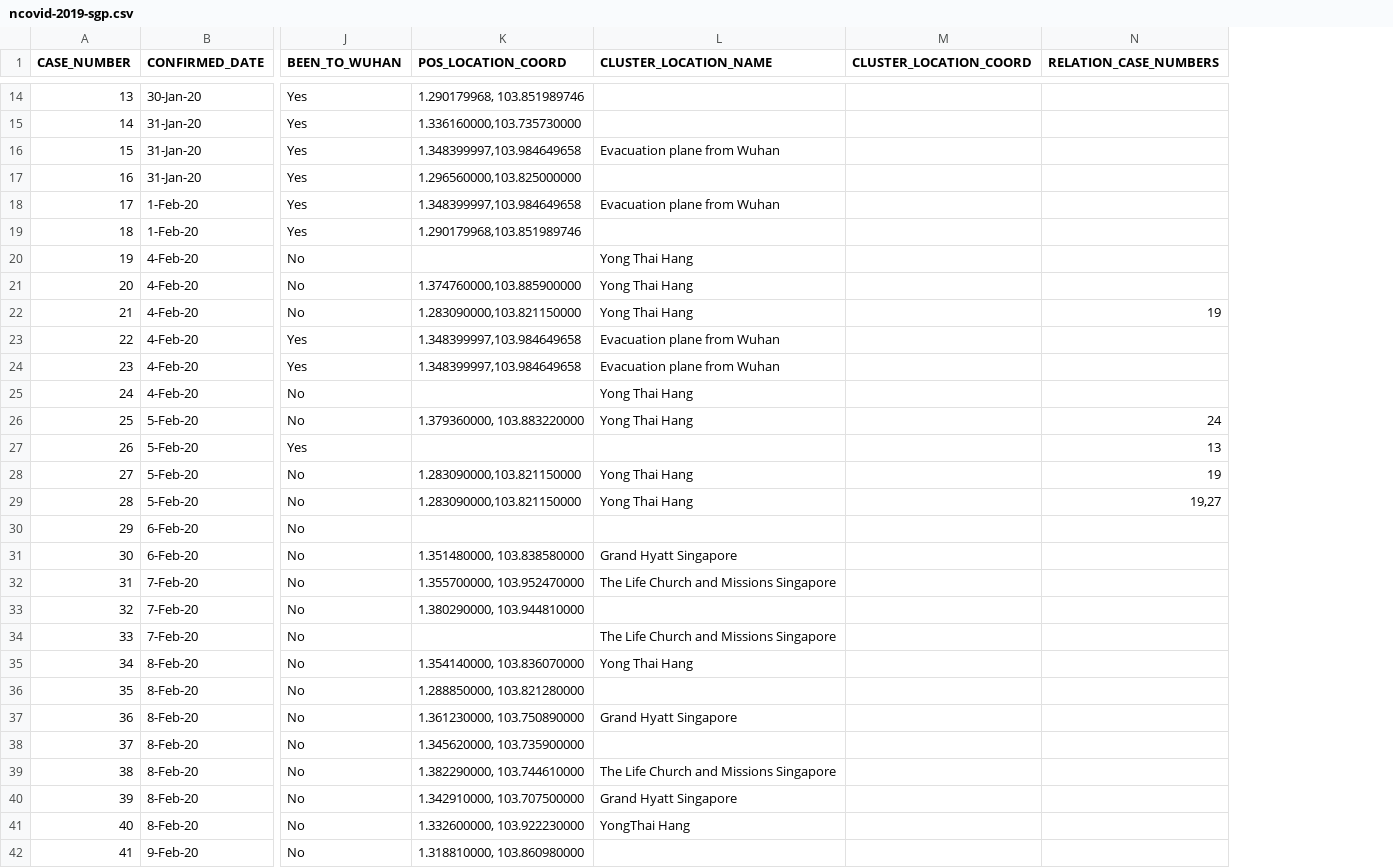
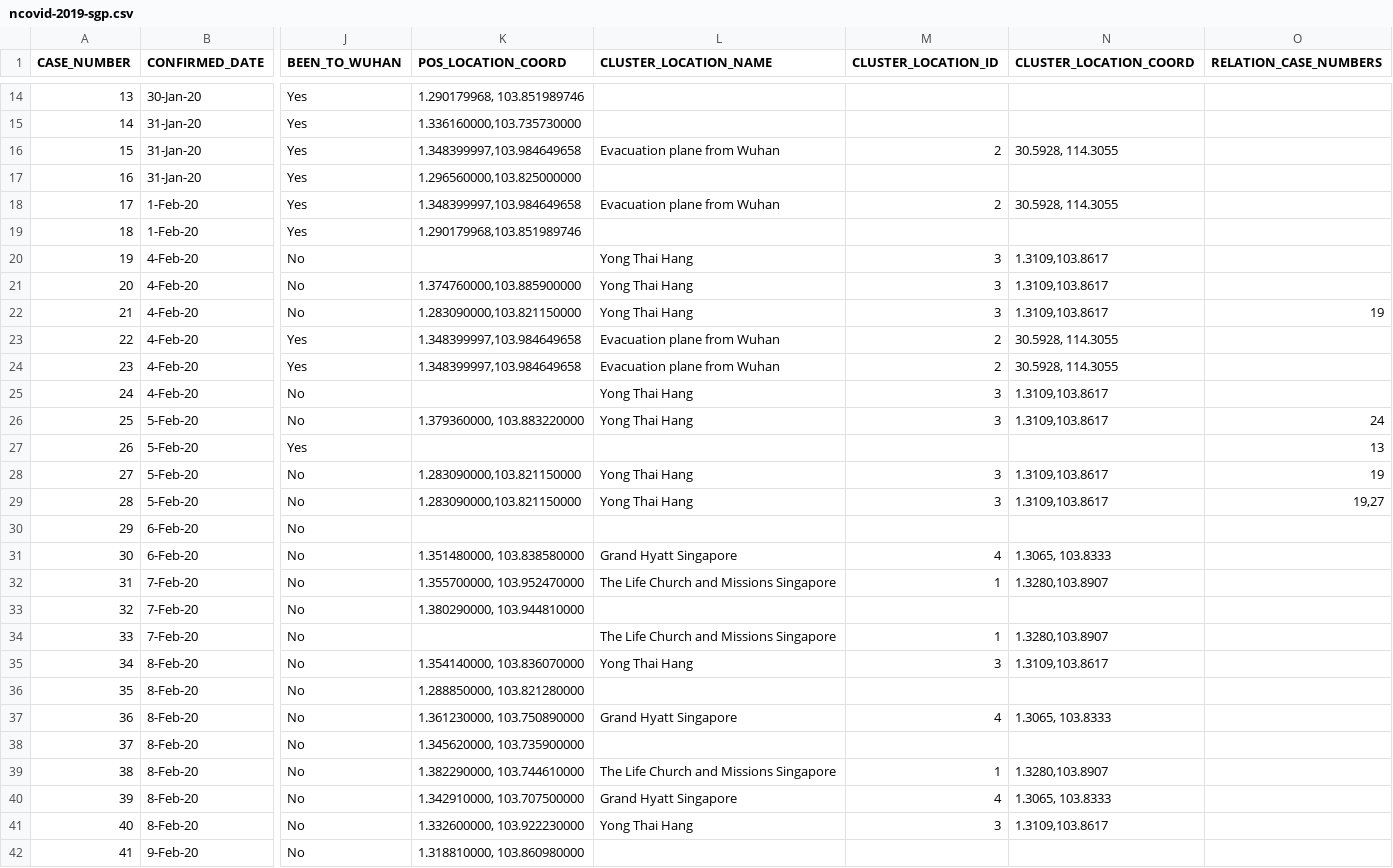
Before and after one commit to ysoh286/covid-2019-sgp-tracker, a CSV file: src/data/ncovid-2019-sgp.csv, drawn as a sheet; only a part is shown, gaps mark what is left out; addresses are those after the commit; the diff covers the shown part only; the diff names each change by its address in the sheet, - before the commit and + after, or states it on an @@ line.

Commit message:
update data with new cases, add cluster points, sliders, age barchart, lodash

```diff
--- a/src/data/ncovid-2019-sgp.csv
+++ b/src/data/ncovid-2019-sgp.csv
+column M (CLUSTER_LOCATION_ID), rows 16-41: 2 |  | 2 |  | 3 | 3 | 3 | 2 | 2 | 3 | 3 |  | 3 | 3 |  | 4 | 1 |  | 1 | 3 |  | 4 |  | 1 | 4 | 3
-N16 (CLUSTER_LOCATION_COORD): (empty)
+N16 (CLUSTER_LOCATION_COORD): 30.5928, 114.3055
-N18 (CLUSTER_LOCATION_COORD): (empty)
+N18 (CLUSTER_LOCATION_COORD): 30.5928, 114.3055
-N20:N22 (CLUSTER_LOCATION_COORD): (empty)
+N20:N22 (CLUSTER_LOCATION_COORD): 1.3109,103.8617
-N23:N24 (CLUSTER_LOCATION_COORD): (empty)
+N23:N24 (CLUSTER_LOCATION_COORD): 30.5928, 114.3055
-N25:N26 (CLUSTER_LOCATION_COORD): (empty)
+N25:N26 (CLUSTER_LOCATION_COORD): 1.3109,103.8617
-N28:N29 (CLUSTER_LOCATION_COORD): (empty)
+N28:N29 (CLUSTER_LOCATION_COORD): 1.3109,103.8617
-N31 (CLUSTER_LOCATION_COORD): (empty)
+N31 (CLUSTER_LOCATION_COORD): 1.3065, 103.8333
-N32 (CLUSTER_LOCATION_COORD): (empty)
+N32 (CLUSTER_LOCATION_COORD): 1.3280,103.8907
-N34 (CLUSTER_LOCATION_COORD): (empty)
+N34 (CLUSTER_LOCATION_COORD): 1.3280,103.8907
-N35 (CLUSTER_LOCATION_COORD): (empty)
+N35 (CLUSTER_LOCATION_COORD): 1.3109,103.8617
-N37 (CLUSTER_LOCATION_COORD): (empty)
+N37 (CLUSTER_LOCATION_COORD): 1.3065, 103.8333
-N39 (CLUSTER_LOCATION_COORD): (empty)
+N39 (CLUSTER_LOCATION_COORD): 1.3280,103.8907
-N40 (CLUSTER_LOCATION_COORD): (empty)
+N40 (CLUSTER_LOCATION_COORD): 1.3065, 103.8333
-L41 (CLUSTER_LOCATION_NAME): YongThai Hang
+L41 (CLUSTER_LOCATION_NAME): Yong Thai Hang
-N41 (CLUSTER_LOCATION_COORD): (empty)
+N41 (CLUSTER_LOCATION_COORD): 1.3109,103.8617
```
Also changed, not shown: 9 added rows and 16 edited cells elsewhere in this file, 8 other files.
